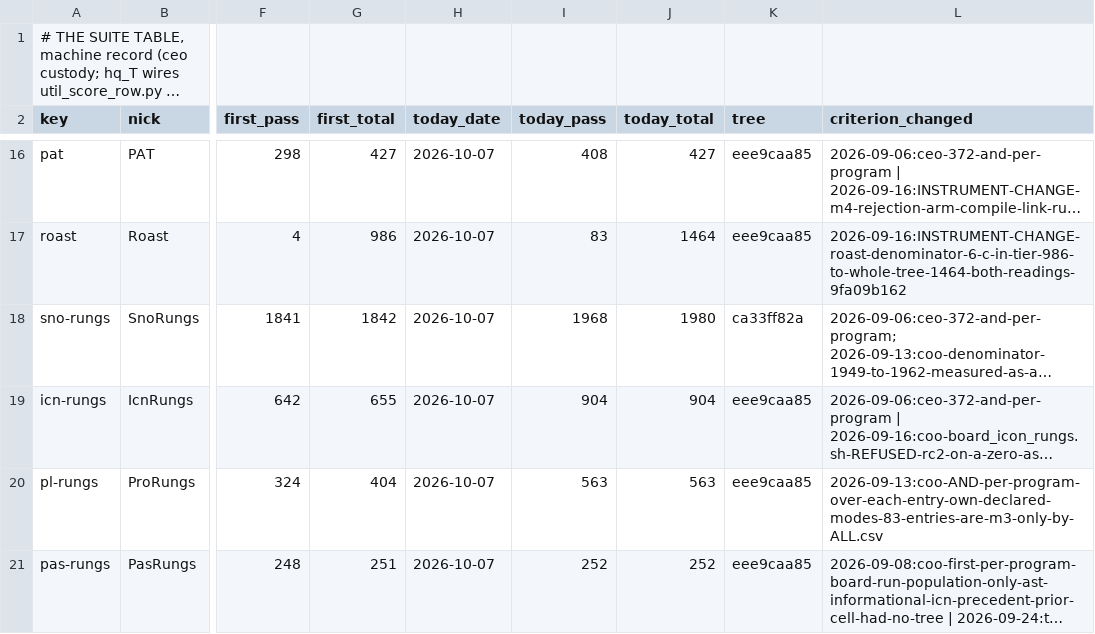
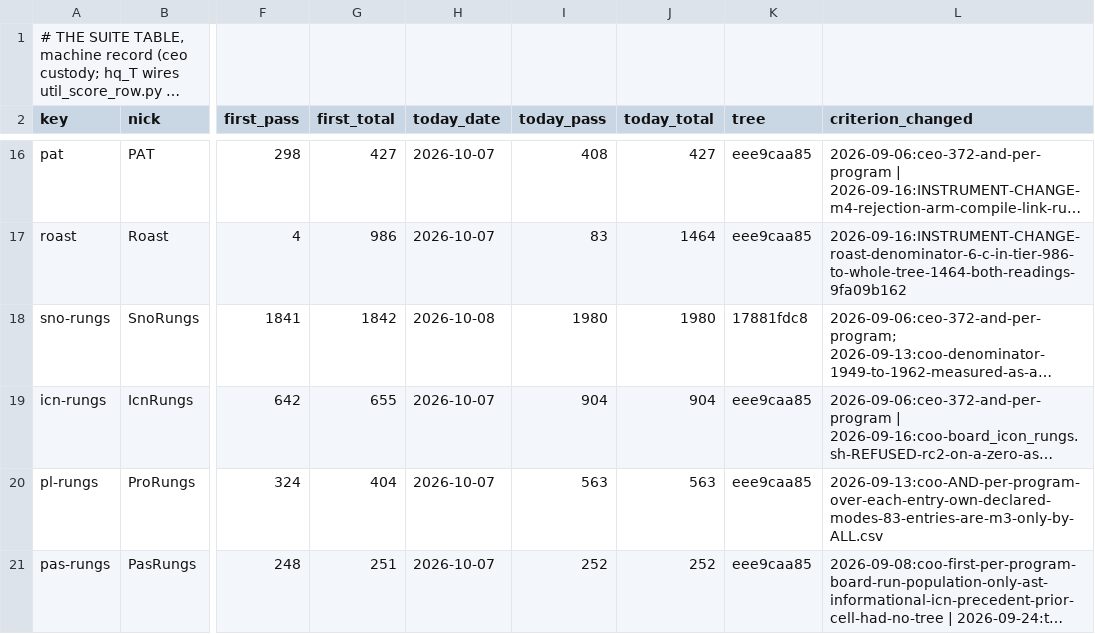
Before and after one commit to snobol4ever/.github, a TSV file: SUITES.tsv, drawn as a sheet; only a part is shown, gaps mark what is left out; long unchanged cells end in …; the diff names each change by its address in the sheet, - before the commit and + after, or states it on an @@ line.

Commit message:
SUITES/SCORE: SnoRungs 1980/1980 on SCRIP 17881fdc8 (pass 41's blocking-set arm, was 1968/1980 on ca33ff82a); raku floor smoke m3 10/10 m4 10/10 on 17881fdc8 (coo audit of the g_rk_cb_hold row)

```diff
--- a/SUITES.tsv
+++ b/SUITES.tsv
-H18 (today_date): 2026-10-07
+H18 (today_date): 2026-10-08
-I18 (today_pass): 1968
+I18 (today_pass): 1980
-K18 (tree): ca33ff82a
+K18 (tree): 17881fdc8
```
Also changed, not shown: 1 other file.
